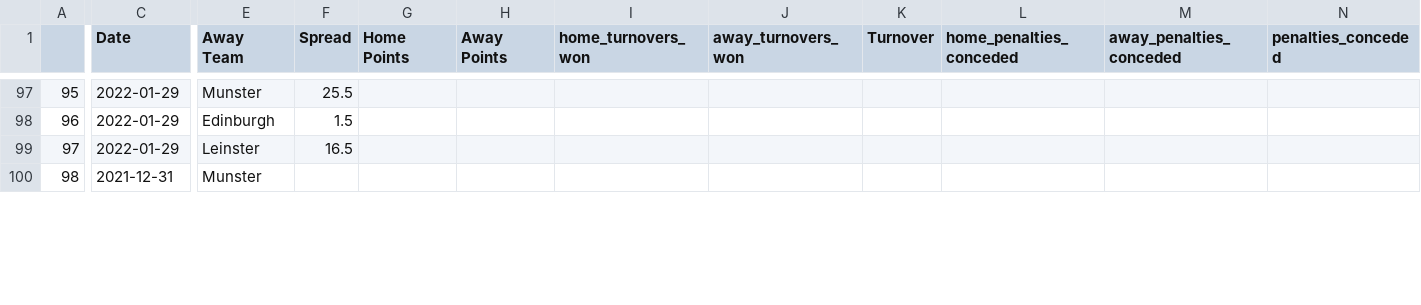
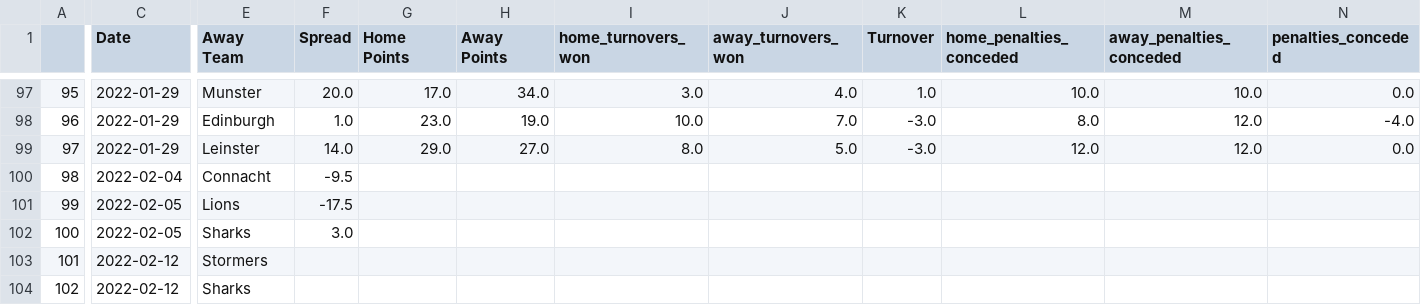
Before and after one commit to ZeNoonan/rugby, a CSV file: rugby_results.csv, drawn as a sheet; only a part is shown, gaps mark what is left out; addresses are those after the commit; rows hold the shown columns only; the diff covers the shown part only; the diff names each change by its address in the sheet, - before the commit and + after, or states it on an @@ line.

```diff
--- a/rugby_results.csv
+++ b/rugby_results.csv
-F97 (Spread): 25.5
+F97 (Spread): 20.0
-G97 (Home Points): (empty)
+G97 (Home Points): 17.0
-H97 (Away Points): (empty)
+H97 (Away Points): 34.0
-I97 (home_turnovers_won): (empty)
+I97 (home_turnovers_won): 3.0
-J97 (away_turnovers_won): (empty)
+J97 (away_turnovers_won): 4.0
-K97 (Turnover): (empty)
+K97 (Turnover): 1.0
-L97 (home_penalties_conceded): (empty)
+L97 (home_penalties_conceded): 10.0
-M97 (away_penalties_conceded): (empty)
+M97 (away_penalties_conceded): 10.0
-N97 (penalties_conceded): (empty)
+N97 (penalties_conceded): 0.0
-F98 (Spread): 1.5
+F98 (Spread): 1.0
-G98 (Home Points): (empty)
+G98 (Home Points): 23.0
-H98 (Away Points): (empty)
+H98 (Away Points): 19.0
-I98 (home_turnovers_won): (empty)
+I98 (home_turnovers_won): 10.0
-J98 (away_turnovers_won): (empty)
+J98 (away_turnovers_won): 7.0
-K98:K99 (Turnover): (empty)
+K98:K99 (Turnover): -3.0
-L98 (home_penalties_conceded): (empty)
+L98 (home_penalties_conceded): 8.0
-M98:M99 (away_penalties_conceded): (empty)
+M98:M99 (away_penalties_conceded): 12.0
-N98 (penalties_conceded): (empty)
+N98 (penalties_conceded): -4.0
-F99 (Spread): 16.5
+F99 (Spread): 14.0
-G99 (Home Points): (empty)
+G99 (Home Points): 29.0
-H99 (Away Points): (empty)
+H99 (Away Points): 27.0
-I99 (home_turnovers_won): (empty)
+I99 (home_turnovers_won): 8.0
-J99 (away_turnovers_won): (empty)
+J99 (away_turnovers_won): 5.0
-L99 (home_penalties_conceded): (empty)
+L99 (home_penalties_conceded): 12.0
-N99 (penalties_conceded): (empty)
+N99 (penalties_conceded): 0.0
+row 100: 98 | 2022-02-04 | Connacht | -9.5
+row 101: 99 | 2022-02-05 | Lions | -17.5
+row 102: 100 | 2022-02-05 | Sharks | 3.0
+row 103: 101 | 2022-02-12 | Stormers
@@ column A renumbered from row 104 down @@
-C104 (Date): 2021-12-31
+C104 (Date): 2022-02-12
-E104 (Away Team): Munster
+E104 (Away Team): Sharks
```
Also changed, not shown: 3 added rows, 4 removed rows and 33 edited cells elsewhere in this file, 1 other file.
